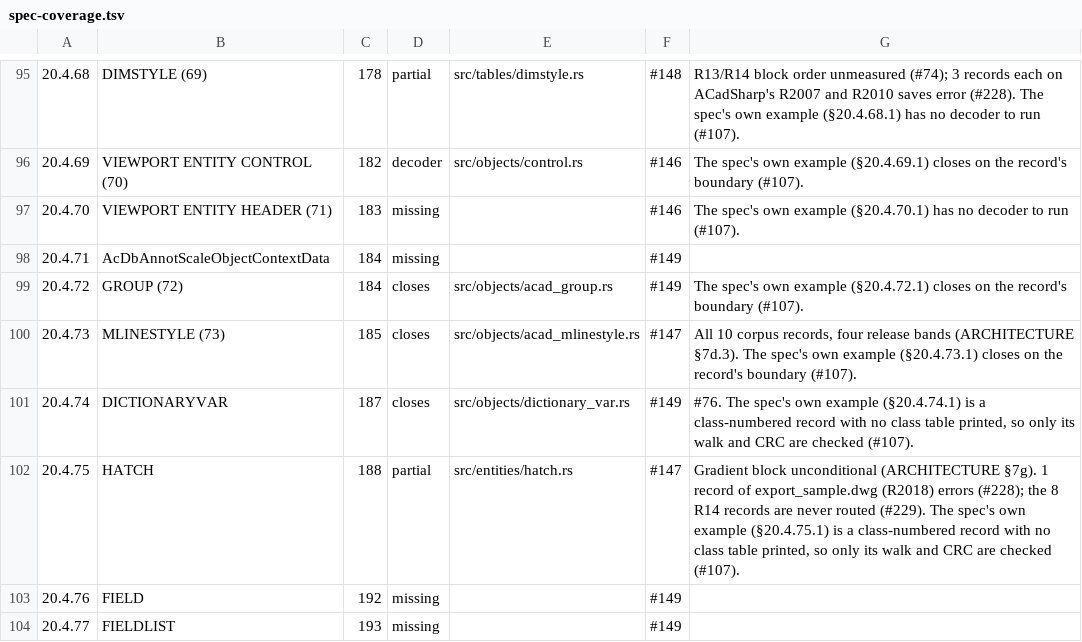
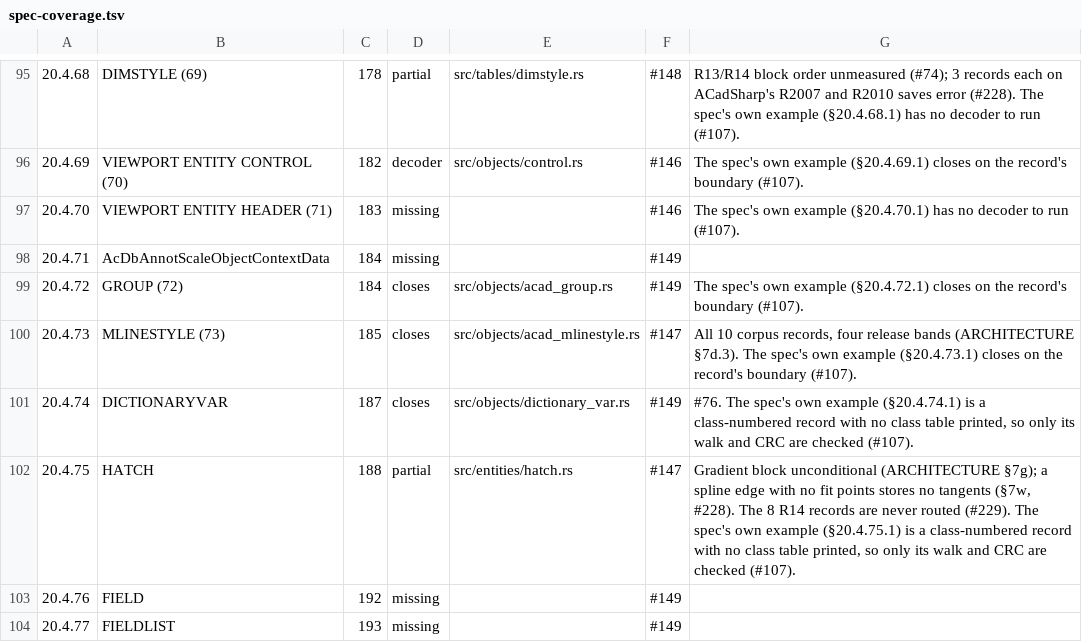
Before and after one commit to DrunkOnJava/dwg-rs, a TSV file: docs/data/spec-coverage.tsv, drawn as a sheet; only a part is shown, gaps mark what is left out.

Commit message:
fix(entities): a HATCH spline edge without fit points stores no tangents (#228)
§20.4.75 prints the R2010+ spline-edge tangents unconditionally after
the fit points. The corpus's one spline edge, HATCH 0xAA8 of
export_sample.dwg, has no fit points and closes on its string stream
only without them; read with them its boundary-handle count decodes to
298,029,779. Read the tangents only when there are fit points, and bring
the module's field list in line with §20.4.75 as the decoder reads it.

```diff
--- a/docs/data/spec-coverage.tsv
+++ b/docs/data/spec-coverage.tsv
@@ -101,3 +101,3 @@
 20.4.74	DICTIONARYVAR	187	closes	src/objects/dictionary_var.rs	#149	#76. The spec's own example (§20.4.74.1) is a class-numbered record with no class table printed, so only its walk and CRC are checked (#107).
-20.4.75	HATCH	188	partial	src/entities/hatch.rs	#147	Gradient block unconditional (ARCHITECTURE §7g). 1 record of export_sample.dwg (R2018) errors (#228); the 8 R14 records are never routed (#229). The spec's own example (§20.4.75.1) is a class-numbered record with no class table printed, so only its walk and CRC are checked (#107).
+20.4.75	HATCH	188	partial	src/entities/hatch.rs	#147	Gradient block unconditional (ARCHITECTURE §7g); a spline edge with no fit points stores no tangents (§7w, #228). The 8 R14 records are never routed (#229). The spec's own example (§20.4.75.1) is a class-numbered record with no class table printed, so only its walk and CRC are checked (#107).
 20.4.76	FIELD	192	missing		#149	
```
Also changed, not shown: tools/corpus/baseline.tsv, 3 other files.
